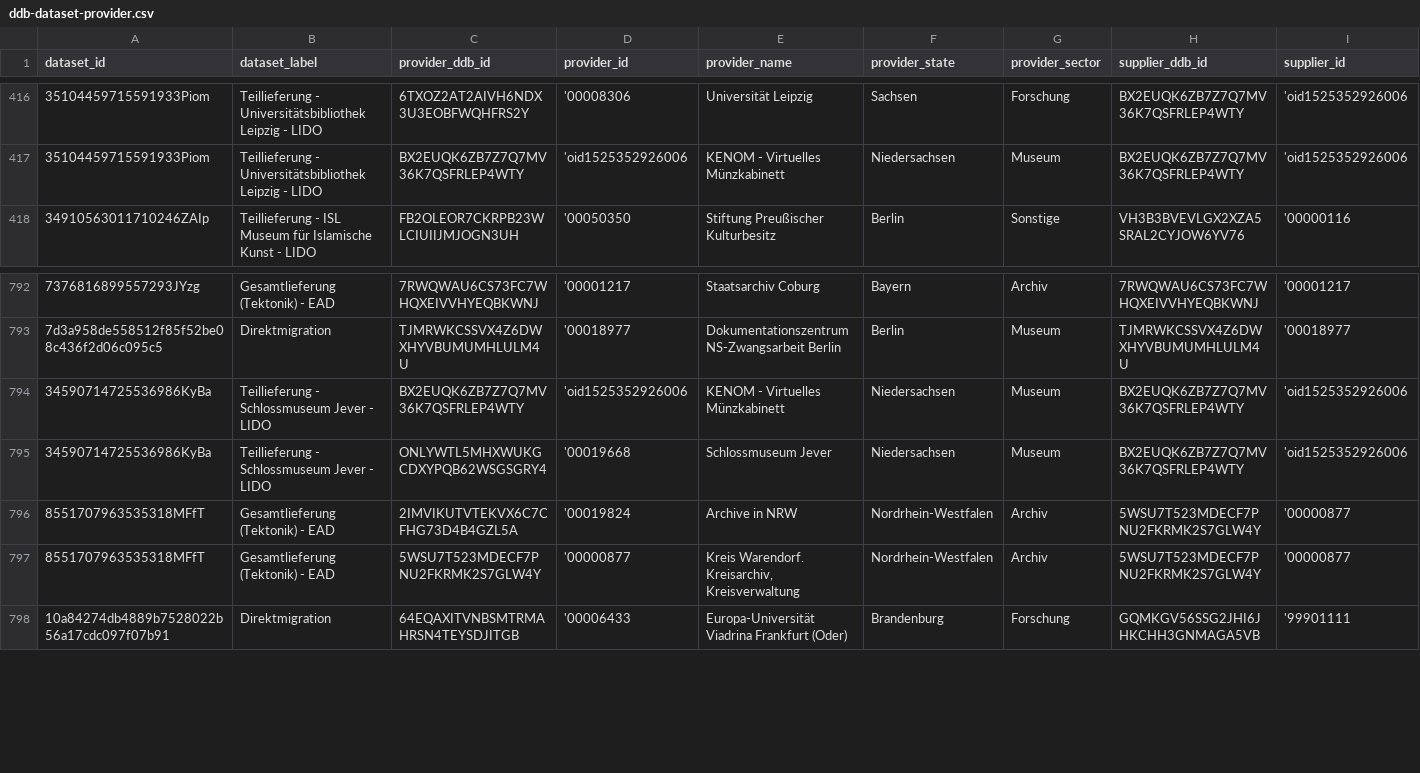
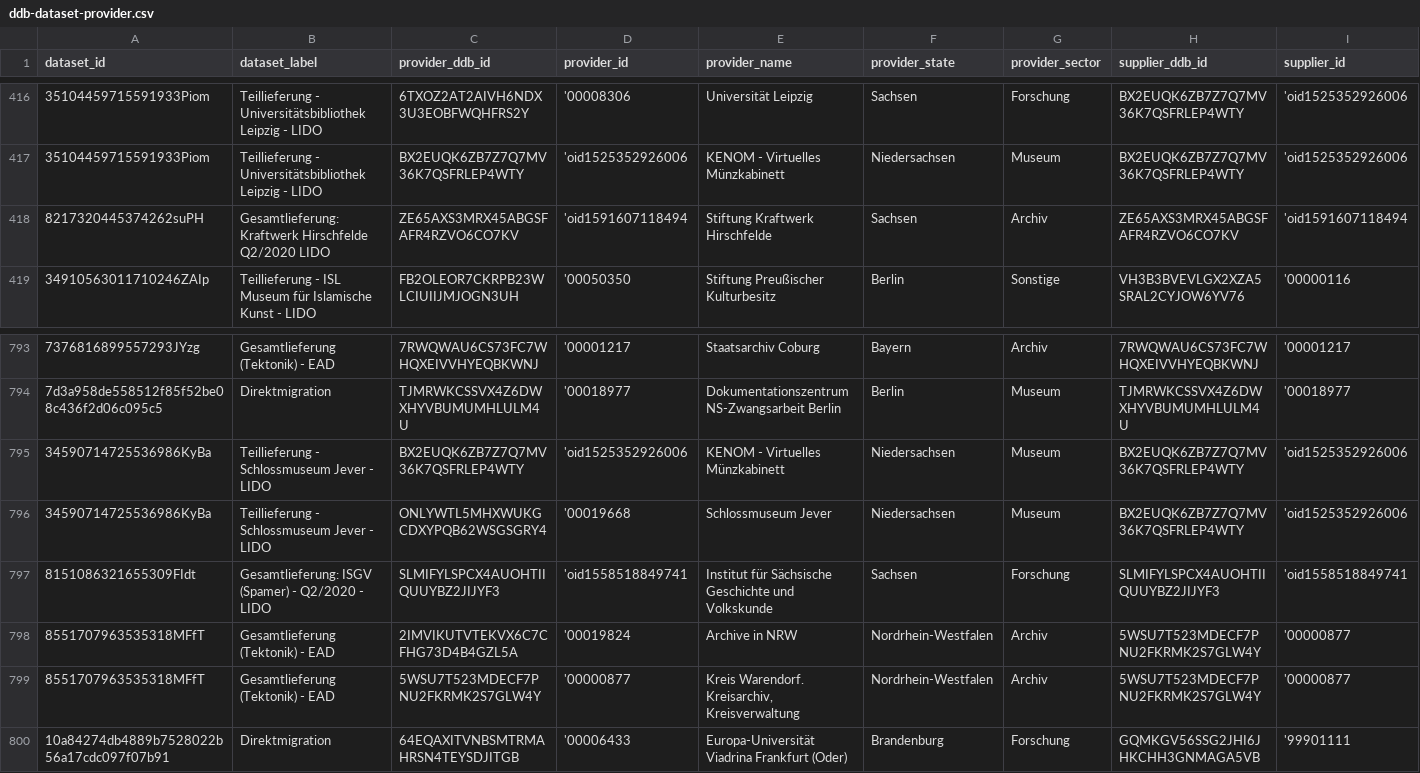
Before and after one commit to Deutsche-Digitale-Bibliothek/ddblabs-ddbtools-statistic, a CSV file: ddb-dataset-provider.csv, drawn as a sheet; only a part is shown, gaps mark what is left out; rows hold the shown columns only; the diff names each change by its address in the sheet, - before the commit and + after, or states it on an @@ line.

Commit message:
Aktualisierung von ddb-dataset-provider.csv am 2020-06-29T14:13:43+0200.

```diff
--- a/ddb-dataset-provider.csv
+++ b/ddb-dataset-provider.csv
+row 418: 8217320445374262suPH | Gesamtlieferung: Kraftwerk Hirschfelde Q2/2020 LIDO | ZE65AXS3MRX45ABGSFAFR4RZVO6CO7KV | 'oid1591607118494 | Stiftung Kraftwerk Hirschfelde | Sachsen | Archiv | ZE65AXS3MRX45ABGSFAFR4RZVO6CO7KV | 'oid1591607118494
+row 797: 8151086321655309FIdt | Gesamtlieferung: ISGV (Spamer) - Q2/2020 - LIDO | SLMIFYLSPCX4AUOHTIIQUUYBZ2JIJYF3 | 'oid1558518849741 | Institut für Sächsische Geschichte und Volkskunde | Sachsen | Forschung | SLMIFYLSPCX4AUOHTIIQUUYBZ2JIJYF3 | 'oid1558518849741
```
